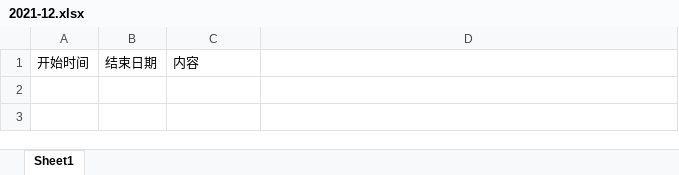
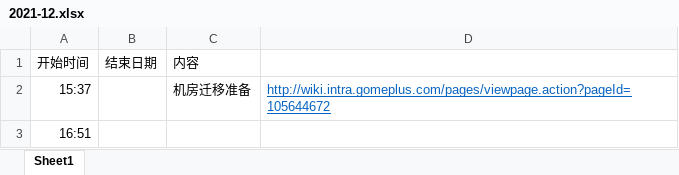
Before and after one commit to watchpoints/weekly, an Excel workbook: Excel/work/2021-12.xlsx, sheet Sheet1, drawn as a sheet; values as stored, in another font and other column widths than the file's, no borders; the diff names each change by its address in the sheet, - before the commit and + after, or states it on an @@ line.

```diff
--- a/Excel/work/2021-12.xlsx (sheet Sheet1)
+++ b/Excel/work/2021-12.xlsx (sheet Sheet1)
+row 2: 15:37 |  | 机房迁移准备 | http://wiki.intra.gomeplus.com/pages/viewpage.action?pageId=105644672
+row 3: 16:51
```
Also changed, not shown: Excel/work/知识卡第一期.xlsx, 26 other files.
